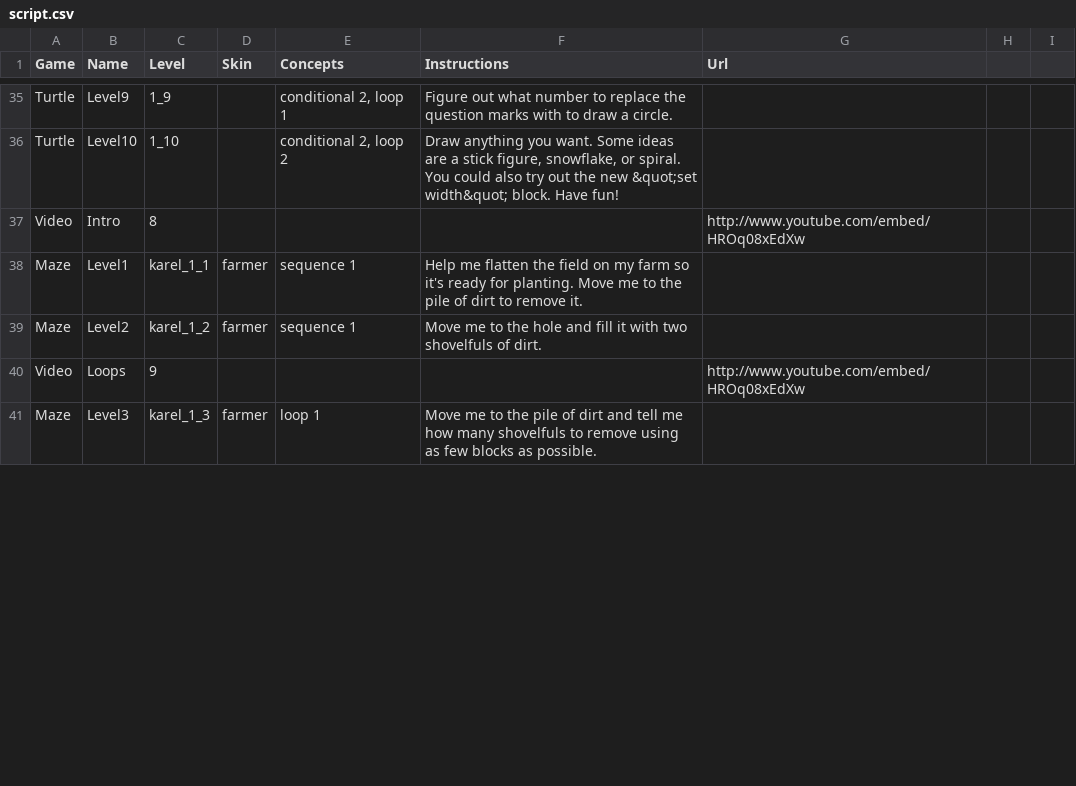
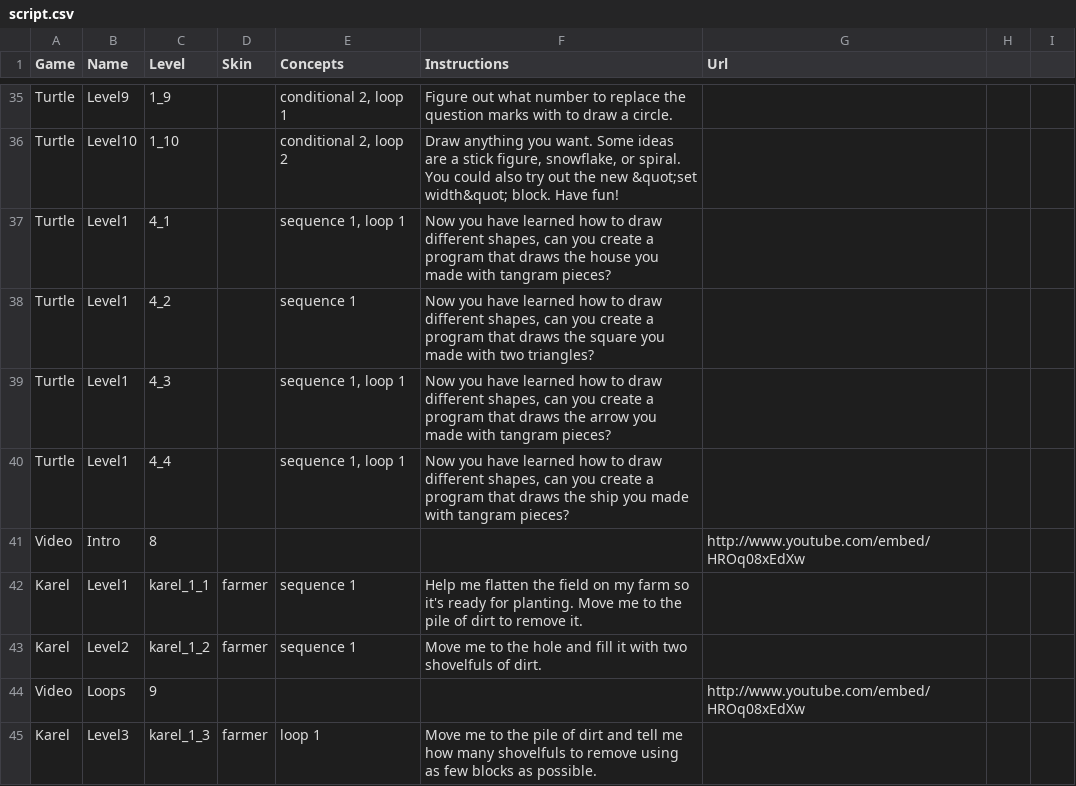
Before and after one commit to tobyk100/dashboard, a CSV file: config/script.csv, drawn as a sheet; only a part is shown, gaps mark what is left out; the diff covers the shown part only.

Commit message:
Restored the Karel game, but now we have the karelMain issue as the app name is changed.

```diff
--- a/config/script.csv
+++ b/config/script.csv
@@ -36,6 +36,10 @@ Turtle	Level9	1_9		conditional 2, loop 1	Figure out what number to replace the q
 Turtle	Level10	1_10		conditional 2, loop 2	Draw anything you want. Some ideas are a stick figure, snowflake, or spiral.  You could also try out the new &quot;set width&quot; block.  Have fun!			
+Turtle	Level1	4_1		sequence 1, loop 1	Now you have learned how to draw different shapes, can you create a program that draws the house you made with tangram pieces?			
+Turtle	Level1	4_2		sequence 1	Now you have learned how to draw different shapes, can you create a program that draws the square you made with two triangles?			
+Turtle	Level1	4_3		sequence 1, loop 1	Now you have learned how to draw different shapes, can you create a program that draws the arrow you made with tangram pieces?			
+Turtle	Level1	4_4		sequence 1, loop 1	Now you have learned how to draw different shapes, can you create a program that draws the ship you made with tangram pieces?			
 Video	Intro	8				http://www.youtube.com/embed/HROq08xEdXw		
-Maze	Level1	karel_1_1	farmer	sequence 1	Help me flatten the field on my farm so it's ready for planting. Move me to the pile of dirt to remove it.			
-Maze	Level2	karel_1_2	farmer	sequence 1	Move me to the hole and fill it with two shovelfuls of dirt.			
+Karel	Level1	karel_1_1	farmer	sequence 1	Help me flatten the field on my farm so it's ready for planting. Move me to the pile of dirt to remove it.			
+Karel	Level2	karel_1_2	farmer	sequence 1	Move me to the hole and fill it with two shovelfuls of dirt.			
 Video	Loops	9				http://www.youtube.com/embed/HROq08xEdXw		
-Maze	Level3	karel_1_3	farmer	loop 1	Move me to the pile of dirt and tell me how many shovelfuls to remove using as few blocks as possible.			
+Karel	Level3	karel_1_3	farmer	loop 1	Move me to the pile of dirt and tell me how many shovelfuls to remove using as few blocks as possible.			
```
Also changed, not shown: 18 edited cells elsewhere in this file, 1 other file.
